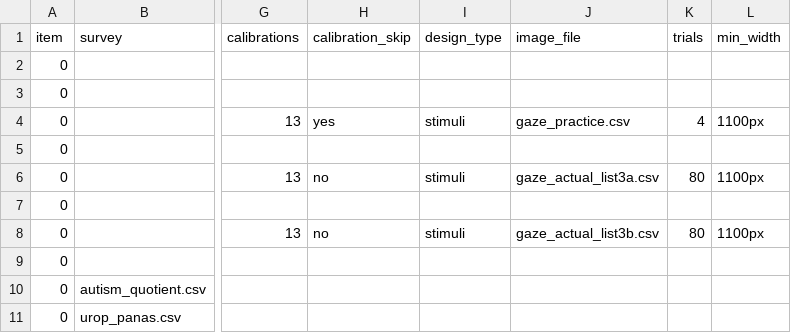
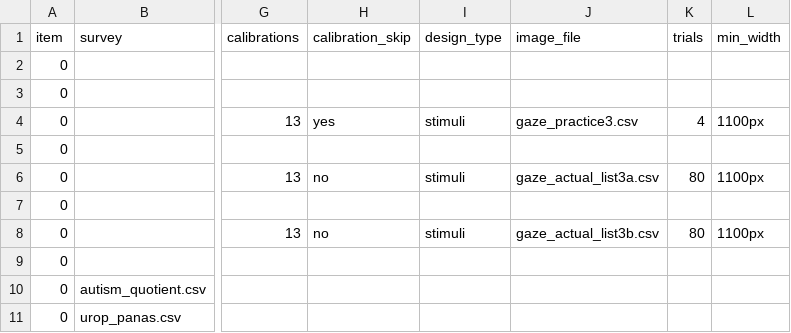
Before and after one commit to zhao-haffey/eye-tracking-face-voice, a CSV file: User/Projects/gaze_preview/procedure_actual_list3.csv, drawn as a sheet; only a part is shown, gaps mark what is left out; the diff names each change by its address in the sheet, - before the commit and + after, or states it on an @@ line.

```diff
--- a/User/Projects/gaze_preview/procedure_actual_list3.csv
+++ b/User/Projects/gaze_preview/procedure_actual_list3.csv
-J4 (image_file): gaze_practice.csv
+J4 (image_file): gaze_practice3.csv
```
Also changed, not shown: User/Projects/gaze_preview/procedure_actual_list1.csv, User/Projects/gaze_preview/procedure_actual_list2.csv, 7 other files.
